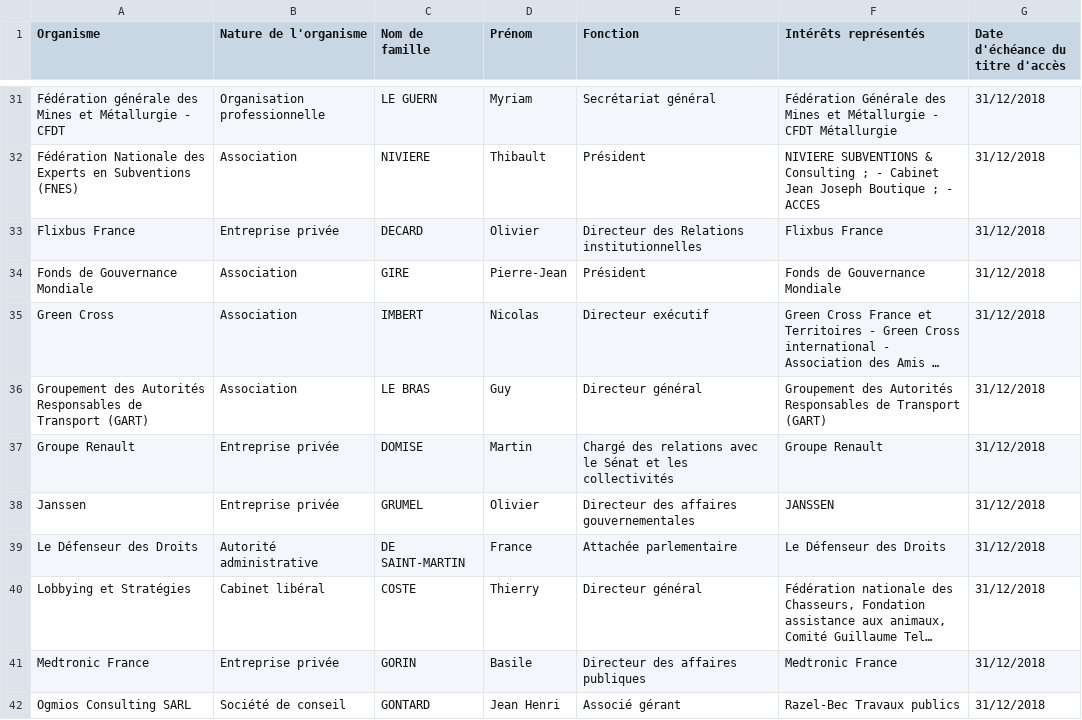
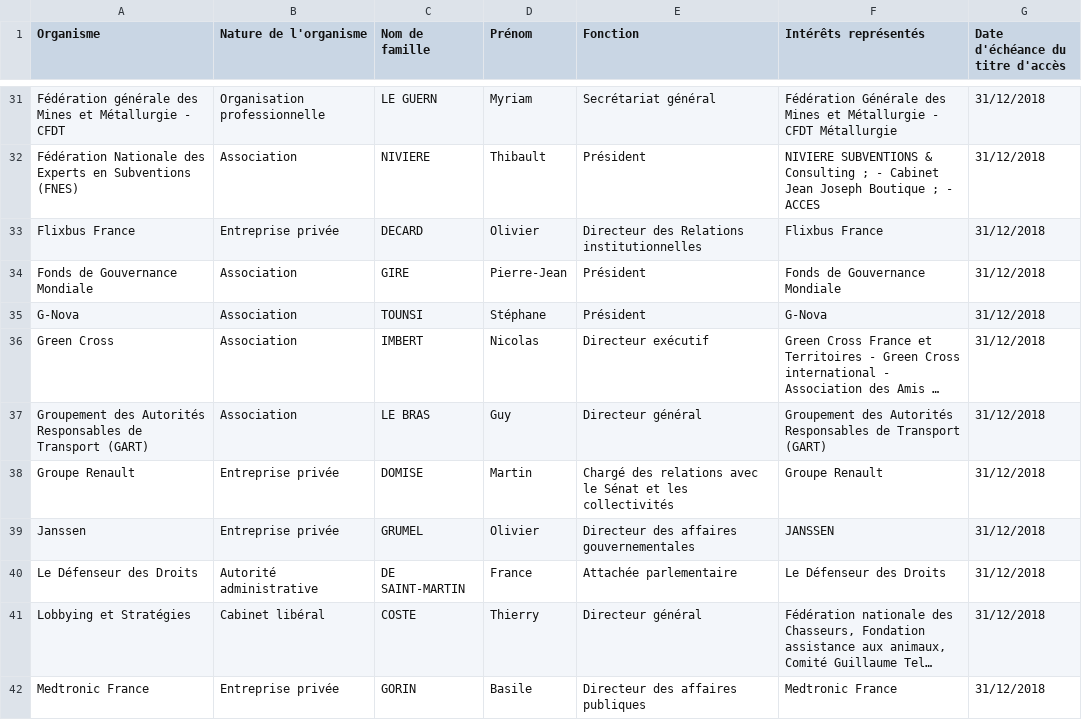
Before and after one commit to regardscitoyens/registres-lobbying, a CSV file: data/registre-lobbying-Senat.csv, drawn as a sheet; only a part is shown, gaps mark what is left out; the shorter side is filled out with more unchanged rows; long unchanged cells end in …; the diff names each change by its address in the sheet, - before the commit and + after, or states it on an @@ line.

Commit message:
update registre Sénat

```diff
--- a/data/registre-lobbying-Senat.csv
+++ b/data/registre-lobbying-Senat.csv
+row 35: G-Nova | Association | TOUNSI | Stéphane | Président | G-Nova | 31/12/2018
```
